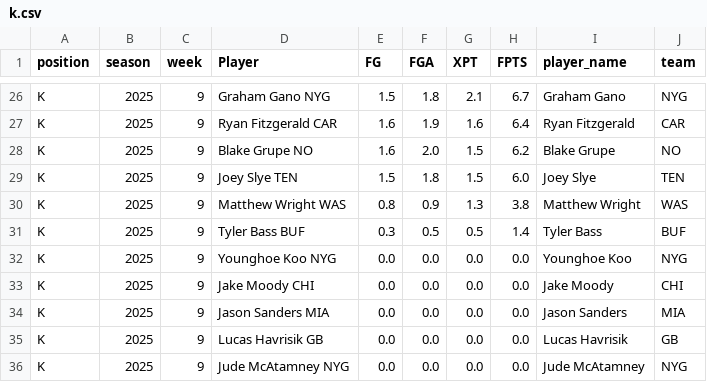
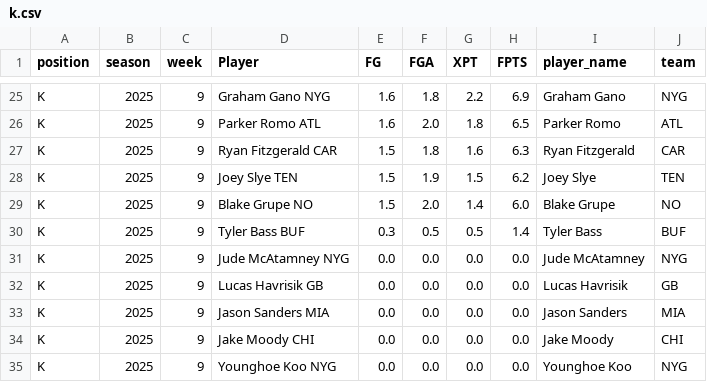
Before and after one commit to KoBeWa/fantasypros-projections, a CSV file: data/2025/week_current/k.csv, drawn as a sheet; only a part is shown, gaps mark what is left out; removed rows and columns are numbered as before the commit, all else as after; the diff covers the shown part only; the diff names each change by its address in the sheet, - before the commit and + after, or states it on an @@ line.

```diff
--- a/data/2025/week_current/k.csv
+++ b/data/2025/week_current/k.csv
-E25 (FG): 1.5
+E25 (FG): 1.6
-G25 (XPT): 2.1
+G25 (XPT): 2.2
-H25 (FPTS): 6.7
+H25 (FPTS): 6.9
+row 26: K | 2025 | 9 | Parker Romo ATL | 1.6 | 2.0 | 1.8 | 6.5 | Parker Romo | ATL
-E27 (FG): 1.6
+E27 (FG): 1.5
-F27 (FGA): 1.9
+F27 (FGA): 1.8
-H27 (FPTS): 6.4
+H27 (FPTS): 6.3
-row 28: K | 2025 | 9 | Blake Grupe NO | 1.6 | 2.0 | 1.5 | 6.2 | Blake Grupe | NO
-F28 (FGA): 1.8
+F28 (FGA): 1.9
-H28 (FPTS): 6.0
+H28 (FPTS): 6.2
-D29 (Player): Matthew Wright WAS
+D29 (Player): Blake Grupe NO
-E29 (FG): 0.8
+E29 (FG): 1.5
-F29 (FGA): 0.9
+F29 (FGA): 2.0
-G29 (XPT): 1.3
+G29 (XPT): 1.4
-H29 (FPTS): 3.8
+H29 (FPTS): 6.0
-I29 (player_name): Matthew Wright
+I29 (player_name): Blake Grupe
-J29 (team): WAS
+J29 (team): NO
@@ row 36 moved to row 31: K @@
@@ row 35 moved to row 32: K @@
@@ row 34 moved to row 33: K @@
@@ row 33 moved to row 34: K @@
```
Also changed, not shown: 4 added rows, 5 removed rows and 57 edited cells elsewhere in this file, data/2025/week_current/dst.csv, data/2025/week_current/qb.csv, 3 other files.
